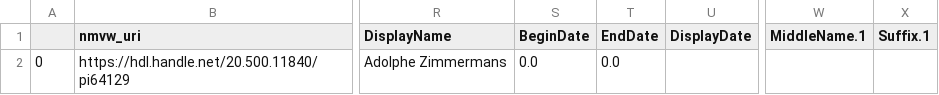
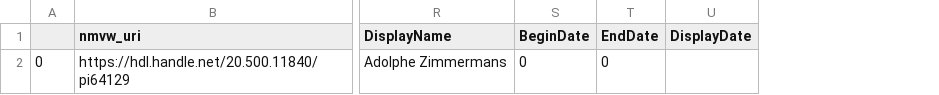
Before and after one commit to Shoilee/dh_entity_linking_v2, a TSV file: exp202/expertgivennames/ExactMatchResults.tsv, drawn as a sheet; only a part is shown, gaps mark what is left out; the diff names each change by its address in the sheet, - before the commit and + after, or states it on an @@ line.

Commit message:
update results on 16 expert given names

```diff
--- a/exp202/expertgivennames/ExactMatchResults.tsv
+++ b/exp202/expertgivennames/ExactMatchResults.tsv
-column W (MiddleName.1), empty
-column X (Suffix.1), empty
-S2 (BeginDate): 0.0
+S2 (BeginDate): 0
-T2 (EndDate): 0.0
+T2 (EndDate): 0
```
Also changed, not shown: 6 other files.
